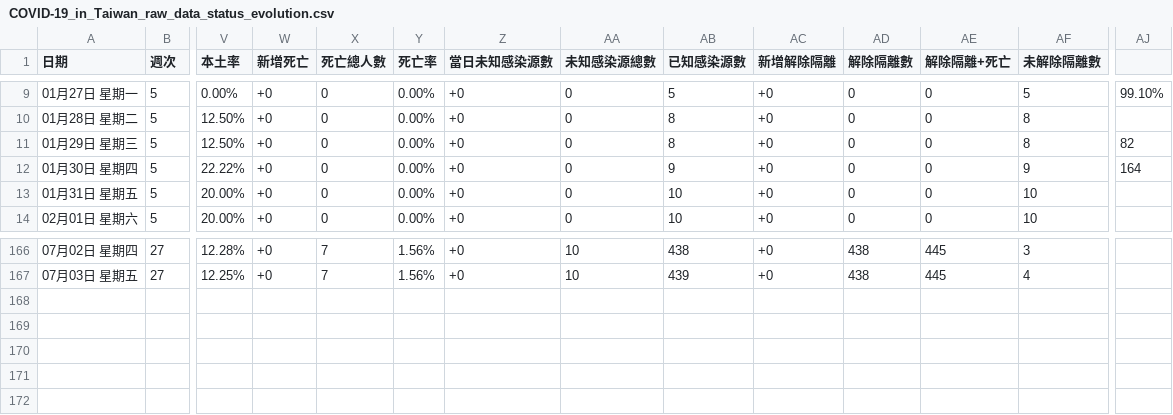
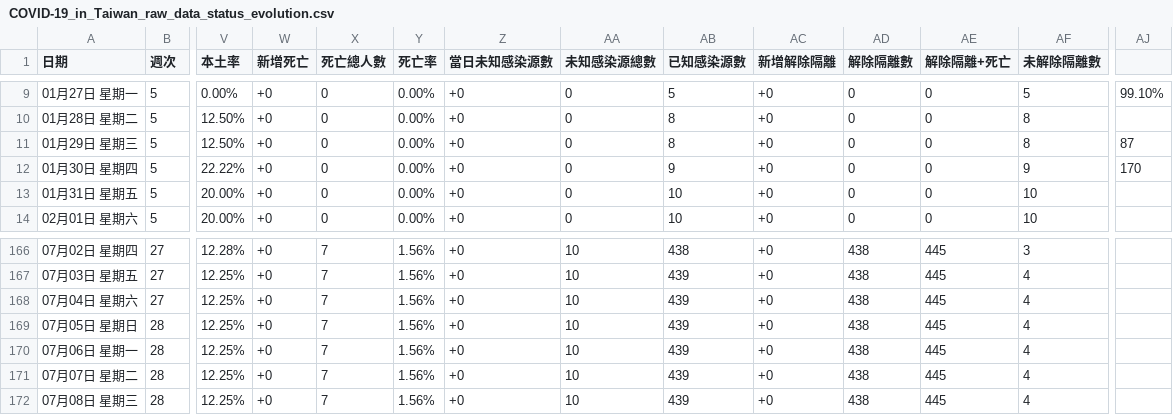
Before and after one commit to Linc-tw/COVID_breakdown, a CSV file: raw_data/COVID-19_in_Taiwan_raw_data_status_evolution.csv, drawn as a sheet; only a part is shown, gaps mark what is left out; rows hold the shown columns only; the diff names each change by its address in the sheet, - before the commit and + after, or states it on an @@ line.

Commit message:
Automatic data update

```diff
--- a/raw_data/COVID-19_in_Taiwan_raw_data_status_evolution.csv
+++ b/raw_data/COVID-19_in_Taiwan_raw_data_status_evolution.csv
-AJ11: 82
+AJ11: 87
-AJ12: 164
+AJ12: 170
+row 168: 07月04日 星期六 | 27 | 12.25% | +0 | 7 | 1.56% | +0 | 10 | 439 | +0 | 438 | 445 | 4
+row 169: 07月05日 星期日 | 28 | 12.25% | +0 | 7 | 1.56% | +0 | 10 | 439 | +0 | 438 | 445 | 4
+row 170: 07月06日 星期一 | 28 | 12.25% | +0 | 7 | 1.56% | +0 | 10 | 439 | +0 | 438 | 445 | 4
+row 171: 07月07日 星期二 | 28 | 12.25% | +0 | 7 | 1.56% | +0 | 10 | 439 | +0 | 438 | 445 | 4
+row 172: 07月08日 星期三 | 28 | 12.25% | +0 | 7 | 1.56% | +0 | 10 | 439 | +0 | 438 | 445 | 4
```
Also changed, not shown: processed_data/case_by_detection_by_onset_day.csv, processed_data/case_by_detection_by_report_day.csv, 17 other files.
